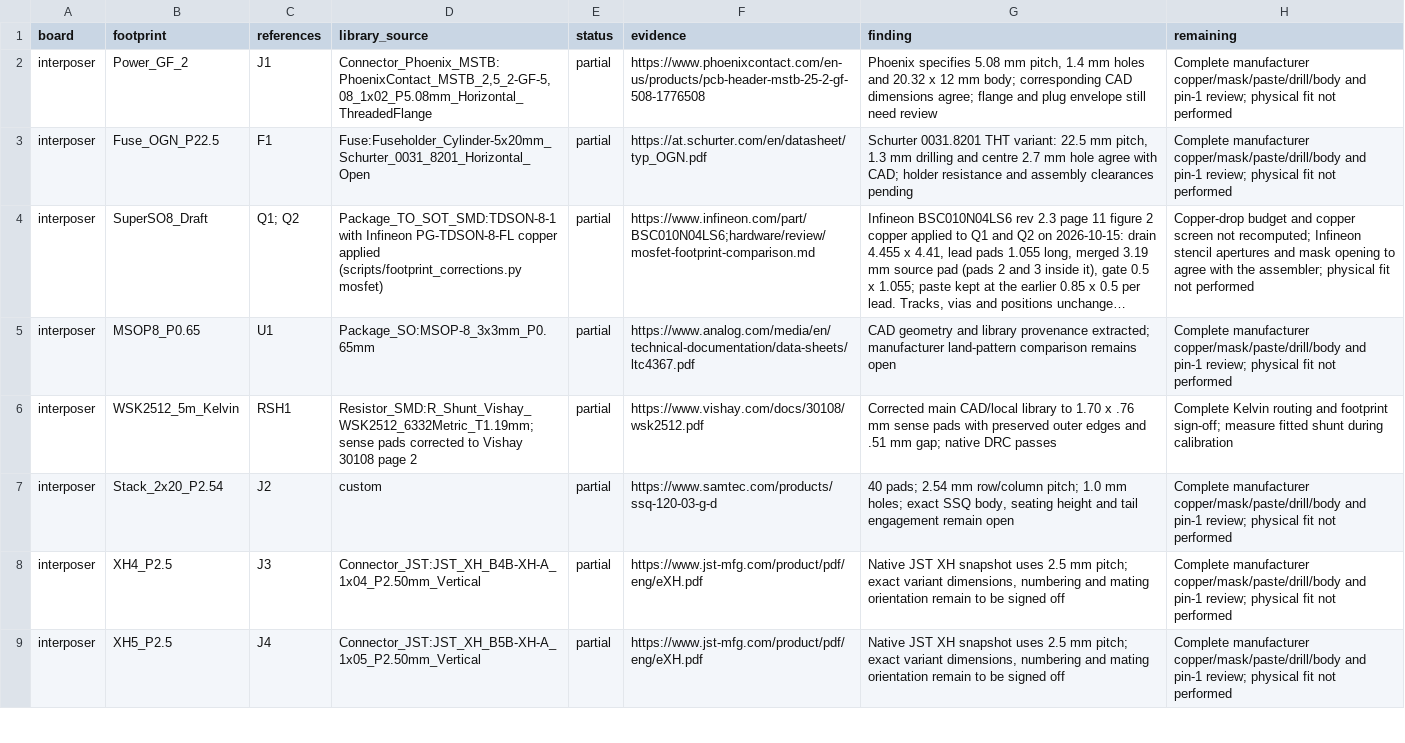
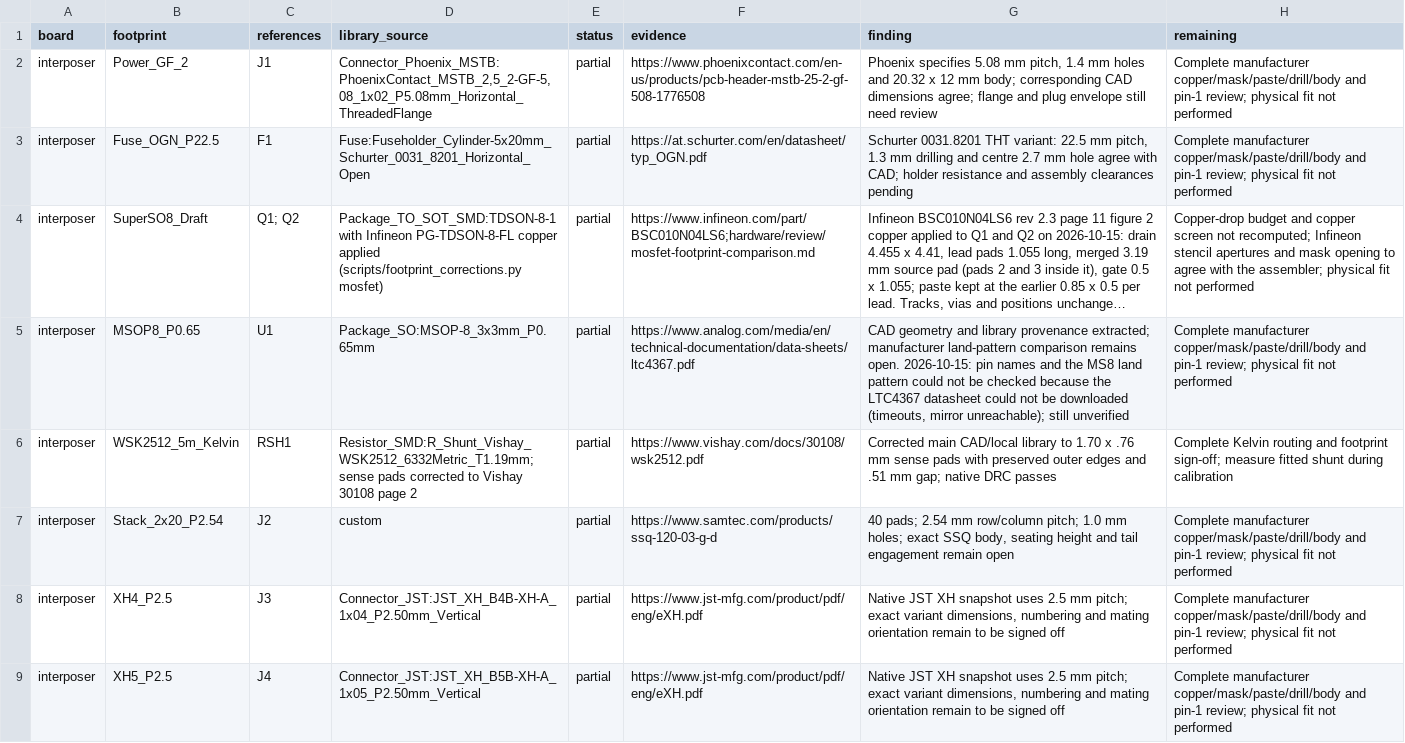
Before and after one commit to nherbaut/pico-power-sensor, a CSV file: hardware/review/footprint-review.csv, drawn as a sheet; only a part is shown; long unchanged cells end in …; the diff covers the shown part only; the diff names each change by its address in the sheet, - before the commit and + after, or states it on an @@ line.

```diff
--- a/hardware/review/footprint-review.csv
+++ b/hardware/review/footprint-review.csv
-G5 (finding): …comparison remains open
+G5 (finding): …comparison remains open. 2026-10-15: pin names and the MS8 land pattern could not be checked because the LTC4367 datasheet could not be downloaded (timeouts, mirror unreachable); still unverified
```
Also changed, not shown: 2 edited cells elsewhere in this file, hardware/release-checklist.csv.
